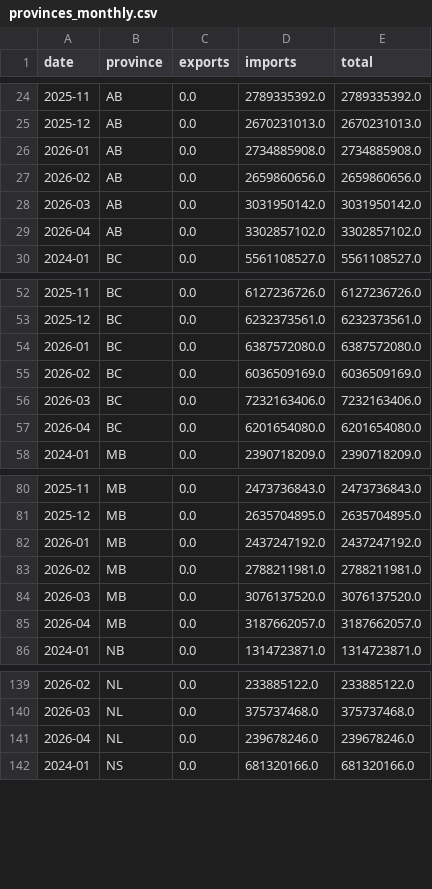
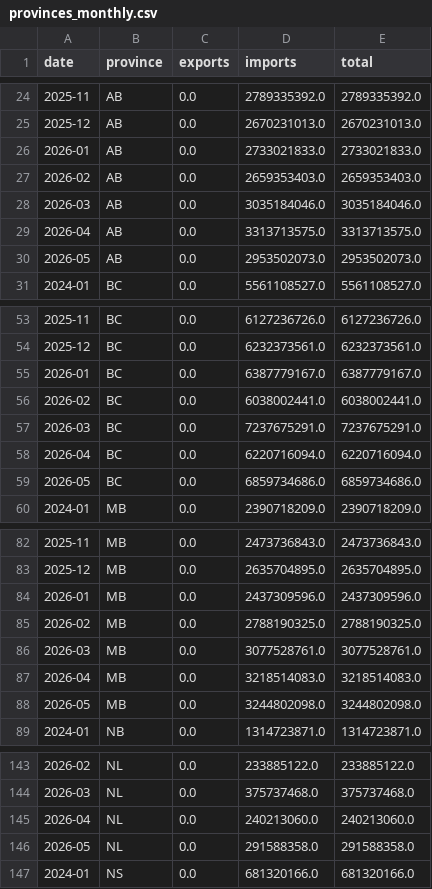
Before and after one commit to WilgnerCH/canada-trade-analytics, a CSV file: data_csv/provinces_monthly.csv, drawn as a sheet; only a part is shown, gaps mark what is left out; the diff covers the shown part only.

```diff
--- a/data_csv/provinces_monthly.csv
+++ b/data_csv/provinces_monthly.csv
@@ -25,6 +25,7 @@ date,province,exports,imports,total
 2025-12,AB,0.0,2670231013.0,2670231013.0
-2026-01,AB,0.0,2734885908.0,2734885908.0
-2026-02,AB,0.0,2659860656.0,2659860656.0
-2026-03,AB,0.0,3031950142.0,3031950142.0
-2026-04,AB,0.0,3302857102.0,3302857102.0
+2026-01,AB,0.0,2733021833.0,2733021833.0
+2026-02,AB,0.0,2659353403.0,2659353403.0
+2026-03,AB,0.0,3035184046.0,3035184046.0
+2026-04,AB,0.0,3313713575.0,3313713575.0
+2026-05,AB,0.0,2953502073.0,2953502073.0
 2024-01,BC,0.0,5561108527.0,5561108527.0
@@ -53,6 +54,7 @@ date,province,exports,imports,total
 2025-12,BC,0.0,6232373561.0,6232373561.0
-2026-01,BC,0.0,6387572080.0,6387572080.0
-2026-02,BC,0.0,6036509169.0,6036509169.0
-2026-03,BC,0.0,7232163406.0,7232163406.0
-2026-04,BC,0.0,6201654080.0,6201654080.0
+2026-01,BC,0.0,6387779167.0,6387779167.0
+2026-02,BC,0.0,6038002441.0,6038002441.0
+2026-03,BC,0.0,7237675291.0,7237675291.0
+2026-04,BC,0.0,6220716094.0,6220716094.0
+2026-05,BC,0.0,6859734686.0,6859734686.0
 2024-01,MB,0.0,2390718209.0,2390718209.0
@@ -81,6 +83,7 @@ date,province,exports,imports,total
 2025-12,MB,0.0,2635704895.0,2635704895.0
-2026-01,MB,0.0,2437247192.0,2437247192.0
-2026-02,MB,0.0,2788211981.0,2788211981.0
-2026-03,MB,0.0,3076137520.0,3076137520.0
-2026-04,MB,0.0,3187662057.0,3187662057.0
+2026-01,MB,0.0,2437309596.0,2437309596.0
+2026-02,MB,0.0,2788190325.0,2788190325.0
+2026-03,MB,0.0,3077528761.0,3077528761.0
+2026-04,MB,0.0,3218514083.0,3218514083.0
+2026-05,MB,0.0,3244802098.0,3244802098.0
 2024-01,NB,0.0,1314723871.0,1314723871.0
@@ -140,3 +144,4 @@ date,province,exports,imports,total
 2026-03,NL,0.0,375737468.0,375737468.0
-2026-04,NL,0.0,239678246.0,239678246.0
+2026-04,NL,0.0,240213060.0,240213060.0
+2026-05,NL,0.0,291588358.0,291588358.0
 2024-01,NS,0.0,681320166.0,681320166.0
```
Also changed, not shown: 8 added rows and 42 edited cells elsewhere in this file, data_csv/countries.csv, data_csv/monthly.csv, 6 other files.
